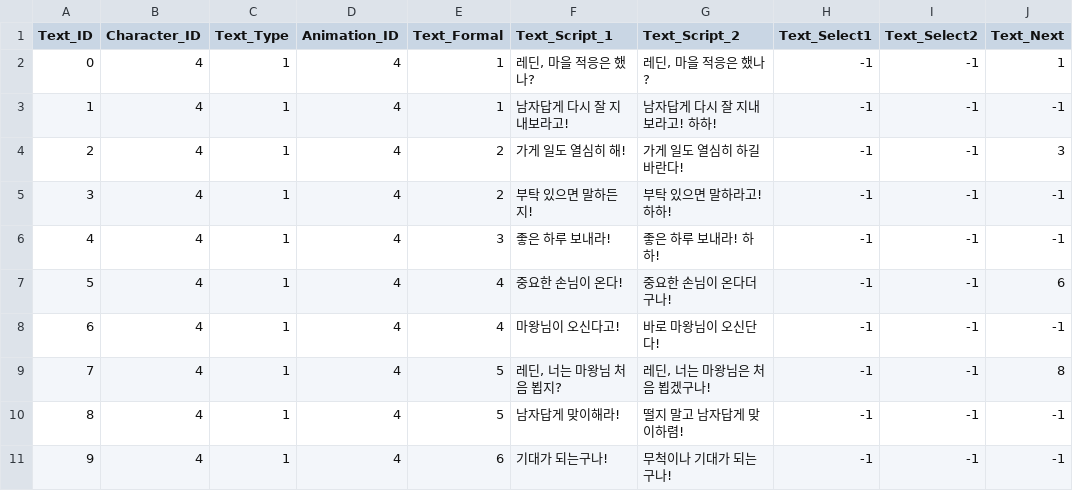
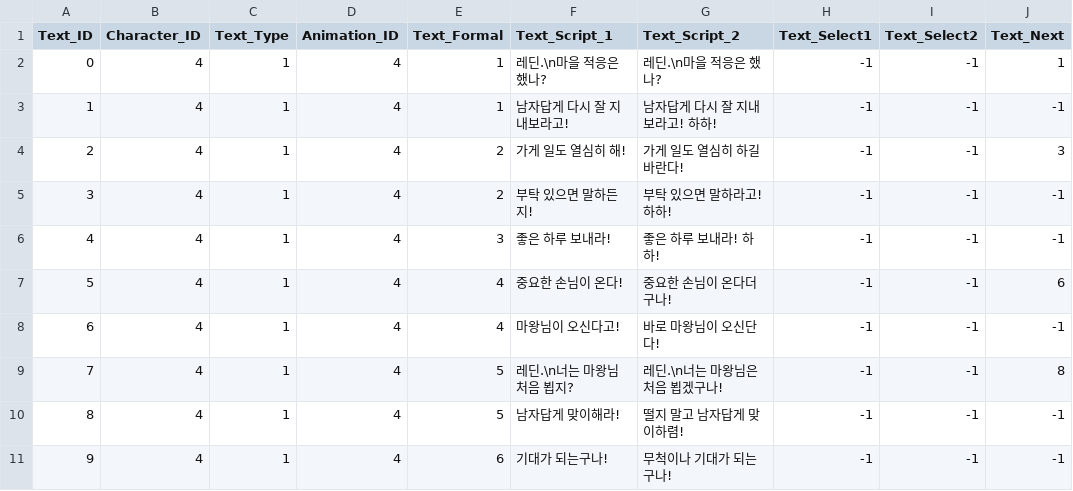
Before and after one commit to SuperElectronBrain/ThunderJack_ProjectMIS, a CSV file: Assets/DataTable Update/Beil_Text_Master.csv, drawn as a sheet.

```diff
--- a/Assets/DataTable Update/Beil_Text_Master.csv
+++ b/Assets/DataTable Update/Beil_Text_Master.csv
@@ -1,3 +1,3 @@
 Text_ID,Character_ID,Text_Type,Animation_ID,Text_Formal,Text_Script_1,Text_Script_2,Text_Select1,Text_Select2,Text_Next
-0,4,1,4,1,"레딘, 마을 적응은 했나?","레딘, 마을 적응은 했나?",-1,-1,1
+0,4,1,4,1,레딘.\n마을 적응은 했나?,레딘.\n마을 적응은 했나?,-1,-1,1
 1,4,1,4,1,남자답게 다시 잘 지내보라고!,남자답게 다시 잘 지내보라고! 하하!,-1,-1,-1
@@ -8,3 +8,3 @@
 6,4,1,4,4,마왕님이 오신다고!,바로 마왕님이 오신단다!,-1,-1,-1
-7,4,1,4,5,"레딘, 너는 마왕님 처음 뵙지?","레딘, 너는 마왕님은 처음 뵙겠구나!",-1,-1,8
+7,4,1,4,5,레딘.\n너는 마왕님 처음 뵙지?,레딘.\n너는 마왕님은 처음 뵙겠구나!,-1,-1,8
 8,4,1,4,5,남자답게 맞이해라!,떨지 말고 남자답게 맞이하렴!,-1,-1,-1
```
Also changed, not shown: Assets/Resources/DataSheet/Beil_Text_Master.csv, Assets/Resources/DataSheet/Dokan_Text_Master.csv, 4 other files.
